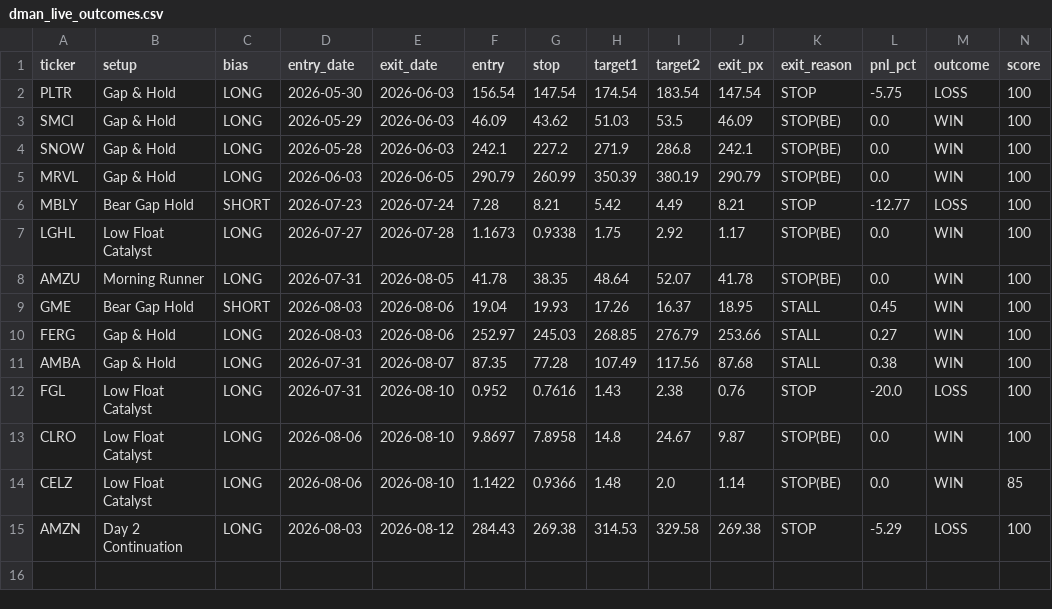
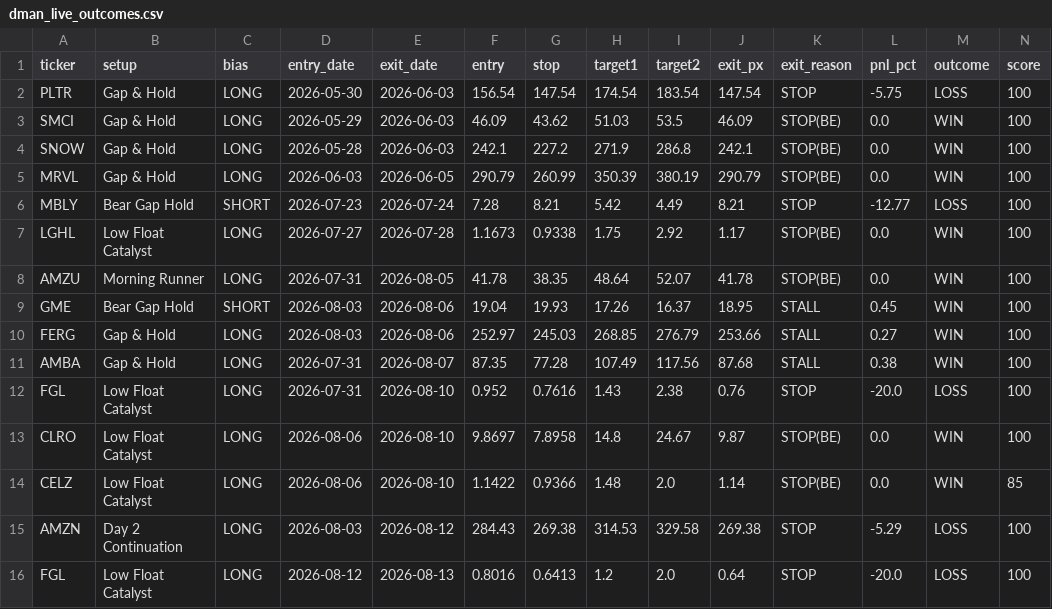
Before and after one commit to tsingh08/dman-algo-, a CSV file: dman_live_outcomes.csv, drawn as a sheet; only a part is shown; rows hold the shown columns only; the diff names each change by its address in the sheet, - before the commit and + after, or states it on an @@ line.

```diff
--- a/dman_live_outcomes.csv
+++ b/dman_live_outcomes.csv
+row 16: FGL | Low Float Catalyst | LONG | 2026-08-12 | 2026-08-13 | 0.8016 | 0.6413 | 1.2 | 2.0 | 0.64 | STOP | -20.0 | LOSS | 100
```
Also changed, not shown: 2 other files.
